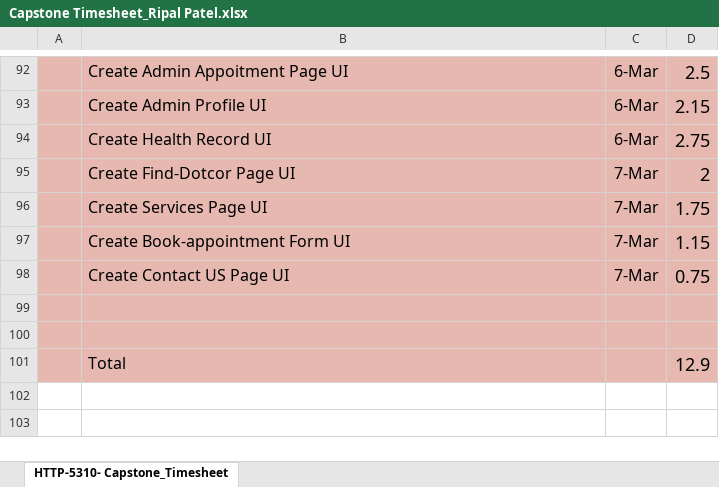
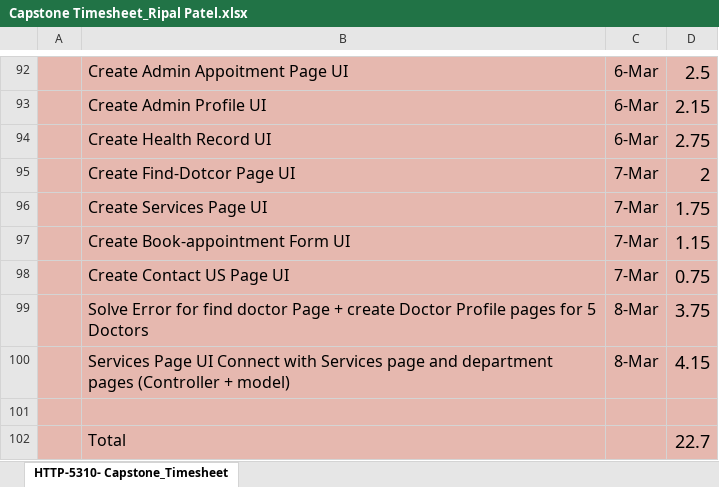
Before and after one commit to RipalPatel18/HealthCare-Plus, an Excel workbook: Week_8/Capstone Timesheet_Ripal Patel.xlsx, sheet HTTP-5310- Capstone_Timesheet, drawn as a sheet; only a part is shown, gaps mark what is left out; values as stored, in another font and other column widths than the file's, no borders; charts and pictures not drawn; removed rows and columns are numbered as before the commit, all else as after; the diff names each change by its address in the sheet, - before the commit and + after, or states it on an @@ line.

```diff
--- a/Week_8/Capstone Timesheet_Ripal Patel.xlsx (sheet HTTP-5310- Capstone_Timesheet)
+++ b/Week_8/Capstone Timesheet_Ripal Patel.xlsx (sheet HTTP-5310- Capstone_Timesheet)
+row 99:  | Solve Error for find doctor Page + create Doctor Profile pages for 5 Doctors | 8-Mar | 3.75
+row 100:  | Services Page UI Connect with Services page and department pages (Controller + model) | 8-Mar | 4.15
-row 102: (empty)
+row 102:  | Total |  | 22.7
-row 101:  | Total |  | 12.9
```
Also changed, not shown: 47 other files.
